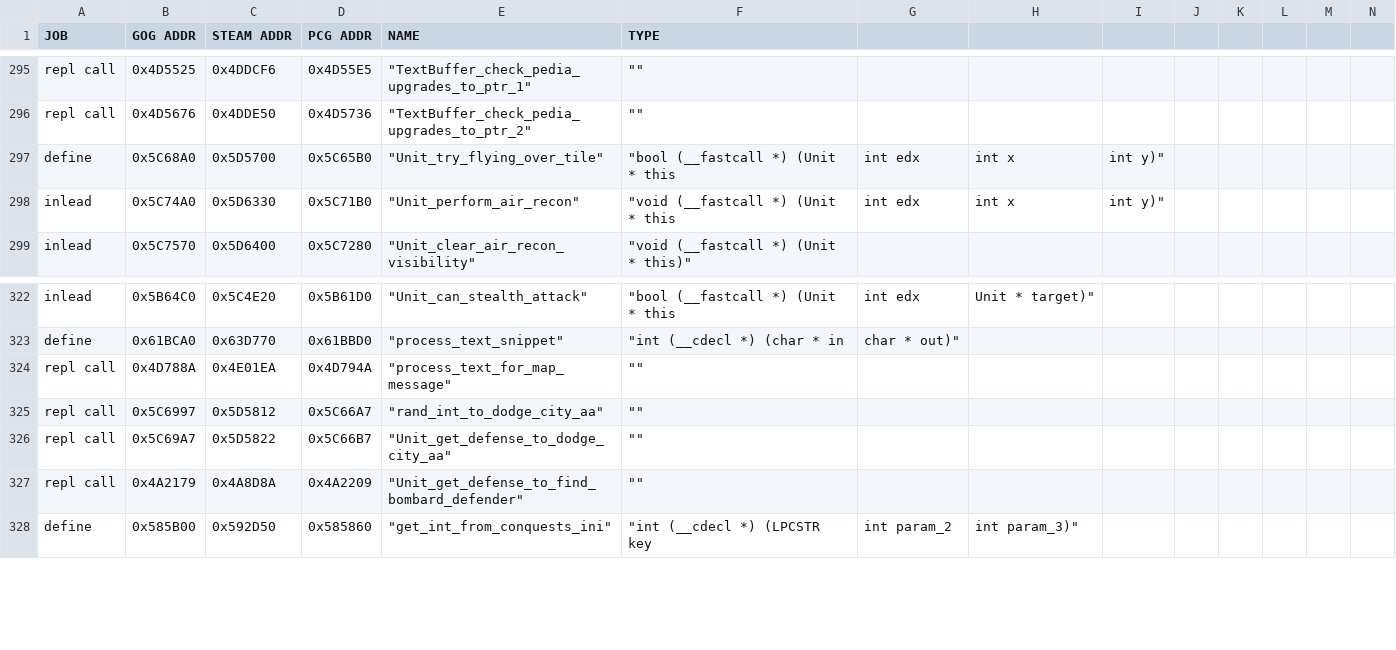
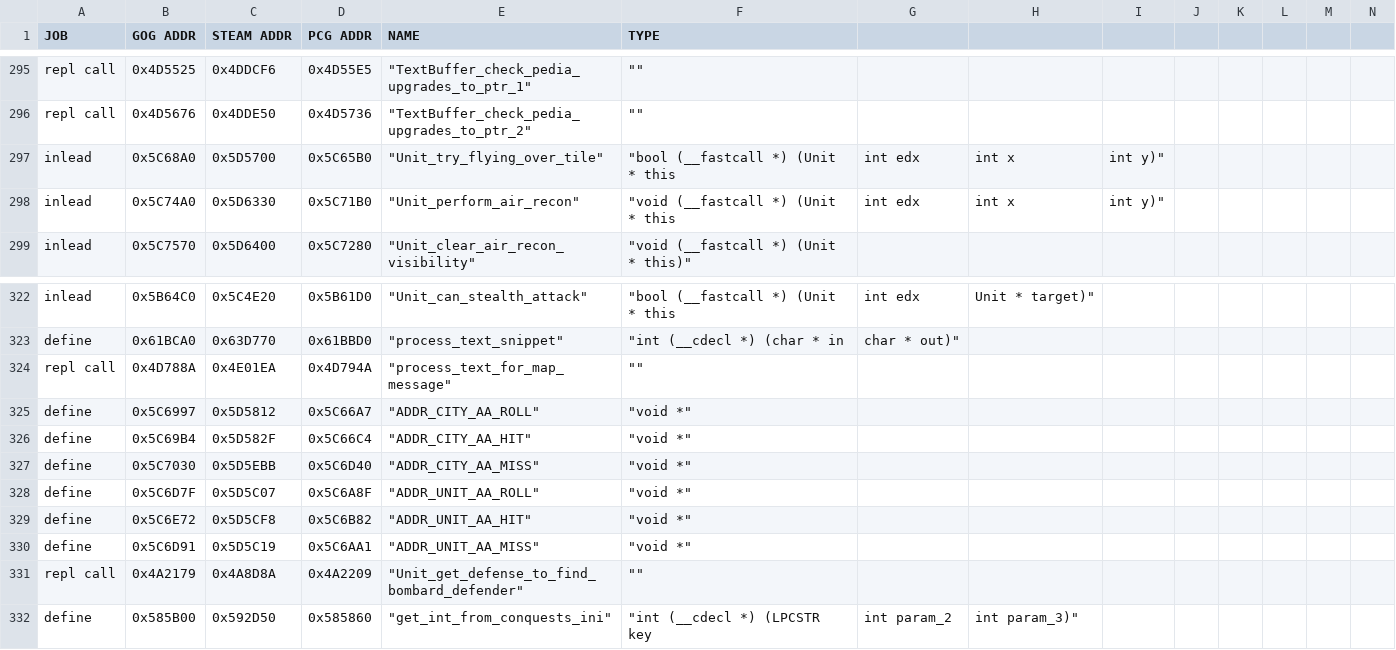
Before and after one commit to bingyu-893/C3XUnitCounters, a CSV file: civ_prog_objects.csv, drawn as a sheet; only a part is shown, gaps mark what is left out; removed rows and columns are numbered as before the commit, all else as after; rows hold the shown columns only; the diff names each change by its address in the sheet, - before the commit and + after, or states it on an @@ line.

Commit message:
Add unit AA and city SAM counter support
- Add self-air-defense and enemy-air-defense effects for unit AA
- Add city_sam_counters for incoming aircraft type and tag matching
- Use cached matching and 64-bit arithmetic without extra RNG calls
- Preserve native targeting, interception, and kill handling
- Extend debug dialogs with matched rules, multipliers, and kill odds
- Add regression coverage and concise configuration documentation

```diff
--- a/civ_prog_objects.csv
+++ b/civ_prog_objects.csv
-A297 (JOB): define
+A297 (JOB): inlead
-A325 (JOB): repl call
+A325 (JOB): define
-E325 (NAME): "rand_int_to_dodge_city_aa"
+E325 (NAME): "ADDR_CITY_AA_ROLL"
-F325 (TYPE): ""
+F325 (TYPE): "void *"
-row 326: repl call | 0x5C69A7 | 0x5D5822 | 0x5C66B7 | "Unit_get_defense_to_dodge_city_aa" | ""
+row 326: define | 0x5C69B4 | 0x5D582F | 0x5C66C4 | "ADDR_CITY_AA_HIT" | "void *"
+row 327: define | 0x5C7030 | 0x5D5EBB | 0x5C6D40 | "ADDR_CITY_AA_MISS" | "void *"
+row 328: define | 0x5C6D7F | 0x5D5C07 | 0x5C6A8F | "ADDR_UNIT_AA_ROLL" | "void *"
+row 329: define | 0x5C6E72 | 0x5D5CF8 | 0x5C6B82 | "ADDR_UNIT_AA_HIT" | "void *"
+row 330: define | 0x5C6D91 | 0x5D5C19 | 0x5C6AA1 | "ADDR_UNIT_AA_MISS" | "void *"
```
Also changed, not shown: 5 other files.
